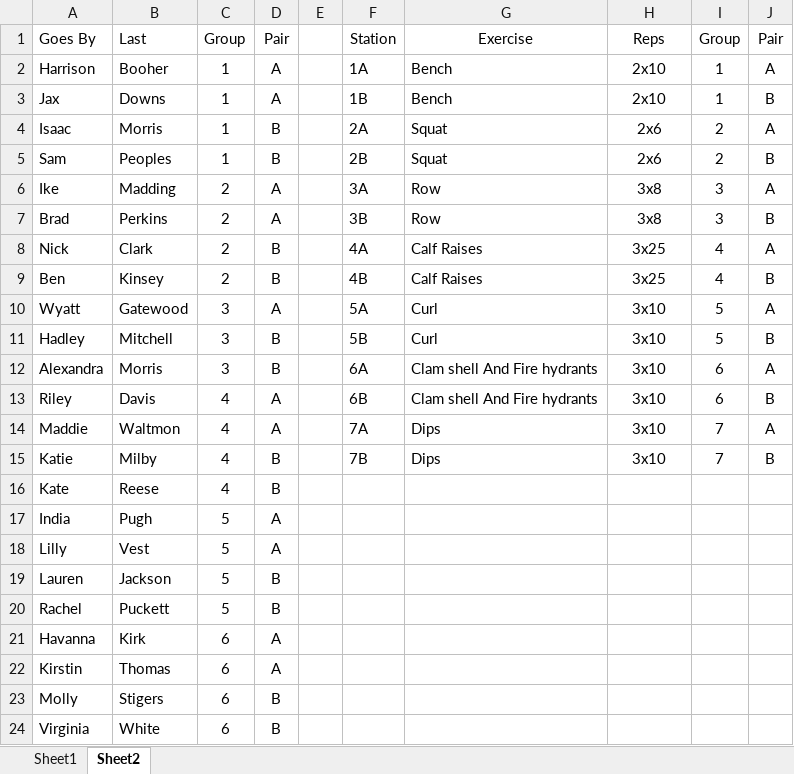
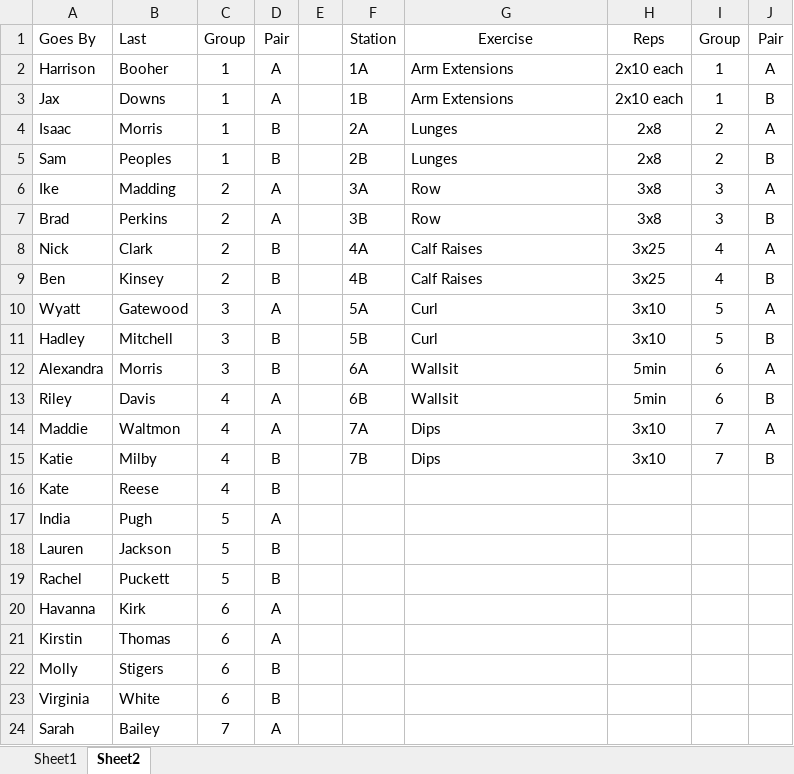
Before and after one commit to gcxcluke/Calendar, an Excel workbook: XCTFRoster2122.xlsx, sheet Sheet2, drawn as a sheet; only a part is shown; the shorter side is filled out with more unchanged rows; values as stored, in another font and other column widths than the file's, no borders; the diff names each change by its address in the sheet, - before the commit and + after, or states it on an @@ line.

```diff
--- a/XCTFRoster2122.xlsx (sheet Sheet2)
+++ b/XCTFRoster2122.xlsx (sheet Sheet2)
-G2:G3: Bench
+G2:G3: Arm Extensions
-H2:H3: 2x10
+H2:H3: 2x10 each
-G4:G5: Squat
+G4:G5: Lunges
-H4:H5: 2x6
+H4:H5: 2x8
-G12:G13: Clam shell And Fire hydrants
+G12:G13: Wallsit
-H12:H13: 3x10
+H12:H13: 5min
-row 18: Lilly | Vest | 5 | A
```
Also changed, not shown: 1 other file.
